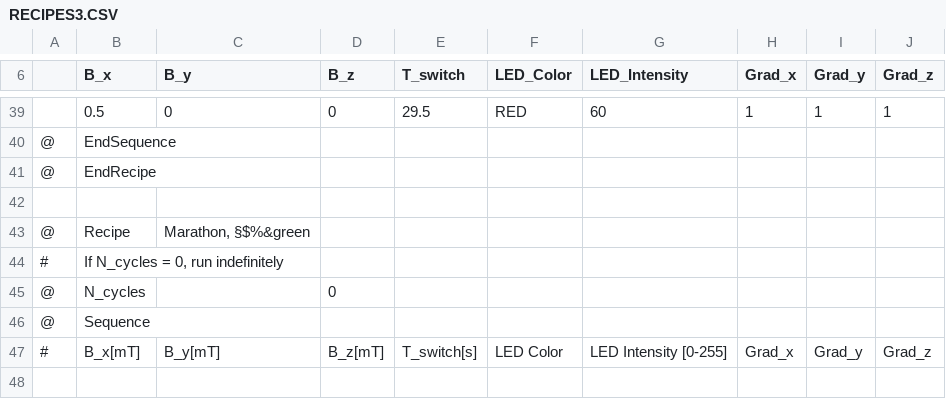
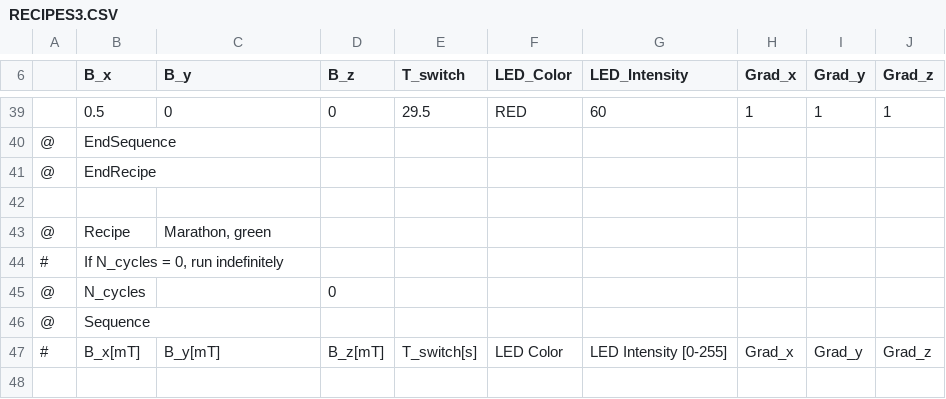
Before and after one commit to ruthvikb14/TestRecipes, a CSV file: RECIPES3.CSV, drawn as a sheet; only a part is shown, gaps mark what is left out.

```diff
--- a/RECIPES3.CSV
+++ b/RECIPES3.CSV
@@ -42,3 +42,3 @@
 ,,,,,,,,,
-@,Recipe,"Marathon, §$%&green",,,,,,,
+@,Recipe,"Marathon, green",,,,,,,
 #,"If N_cycles = 0, run indefinitely",,,,,,,,
```
Also changed, not shown: 2 other files.
